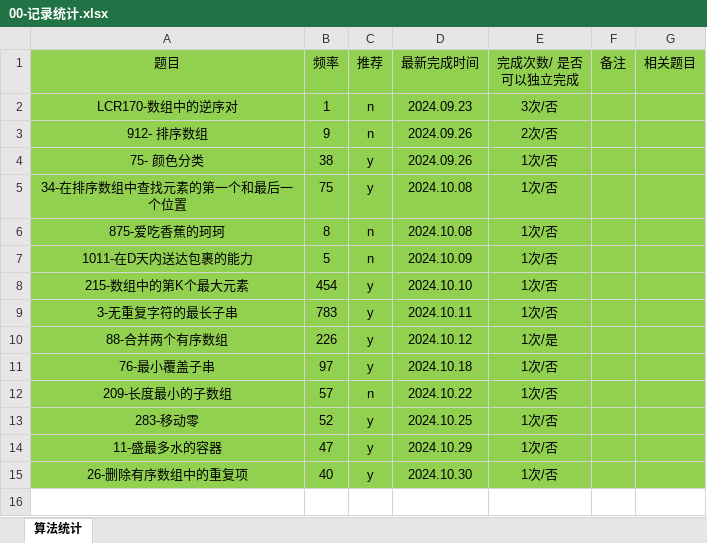
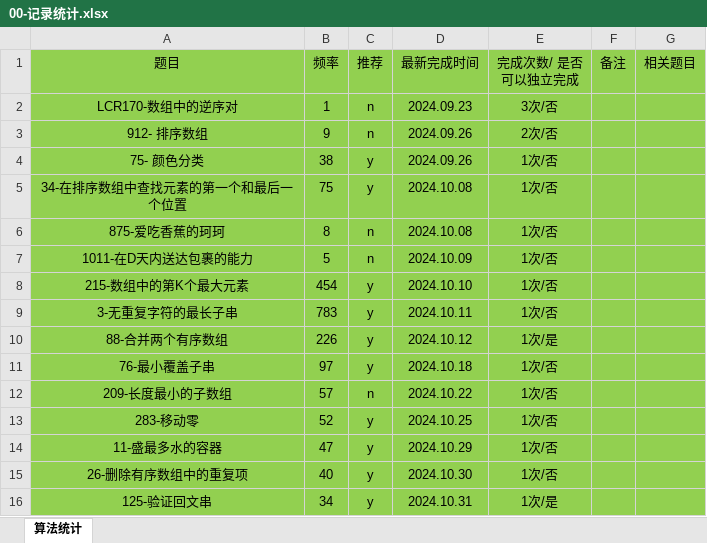
Before and after one commit to gmYuan/my_algo, an Excel workbook: 00-记录统计.xlsx, sheet 算法统计, drawn as a sheet; values as stored, in another font and other column widths than the file's, no borders; the diff names each change by its address in the sheet, - before the commit and + after, or states it on an @@ line.

```diff
--- a/00-记录统计.xlsx (sheet 算法统计)
+++ b/00-记录统计.xlsx (sheet 算法统计)
+row 16: 125-验证回文串 | 34 | y | 2024.10.31 | 1次/是
```
Also changed, not shown: 12 other files.
